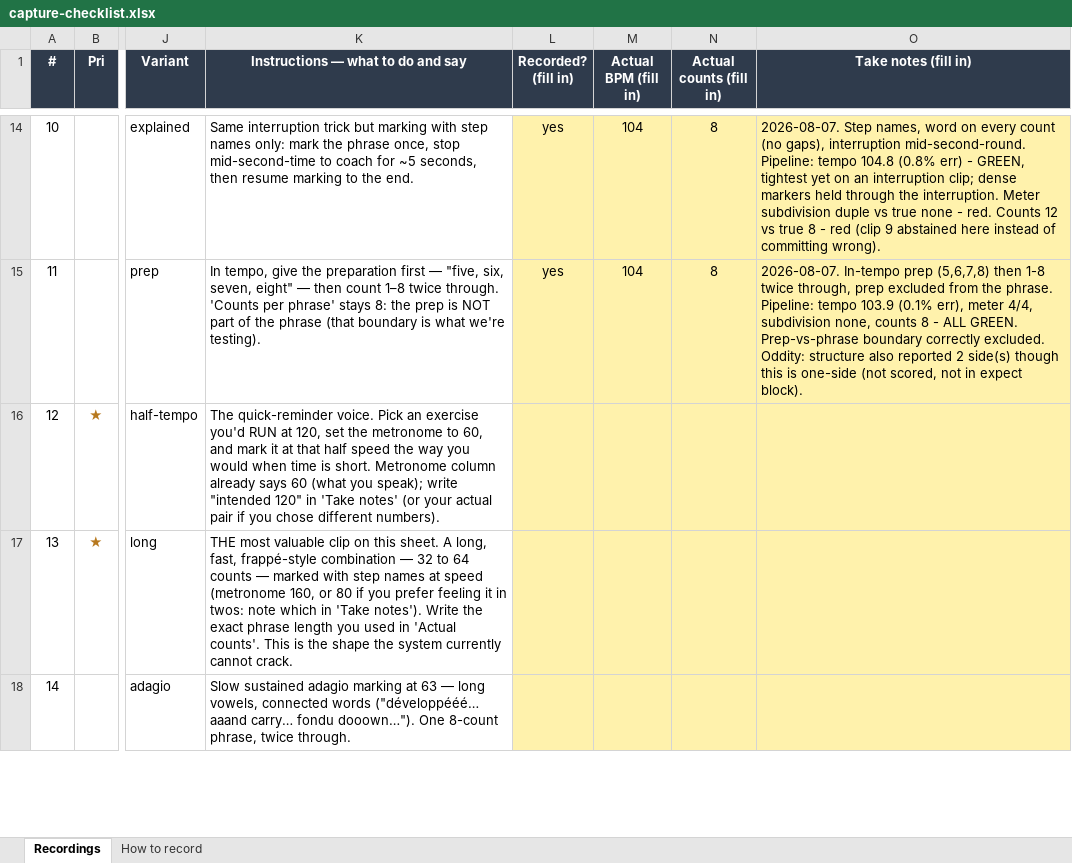
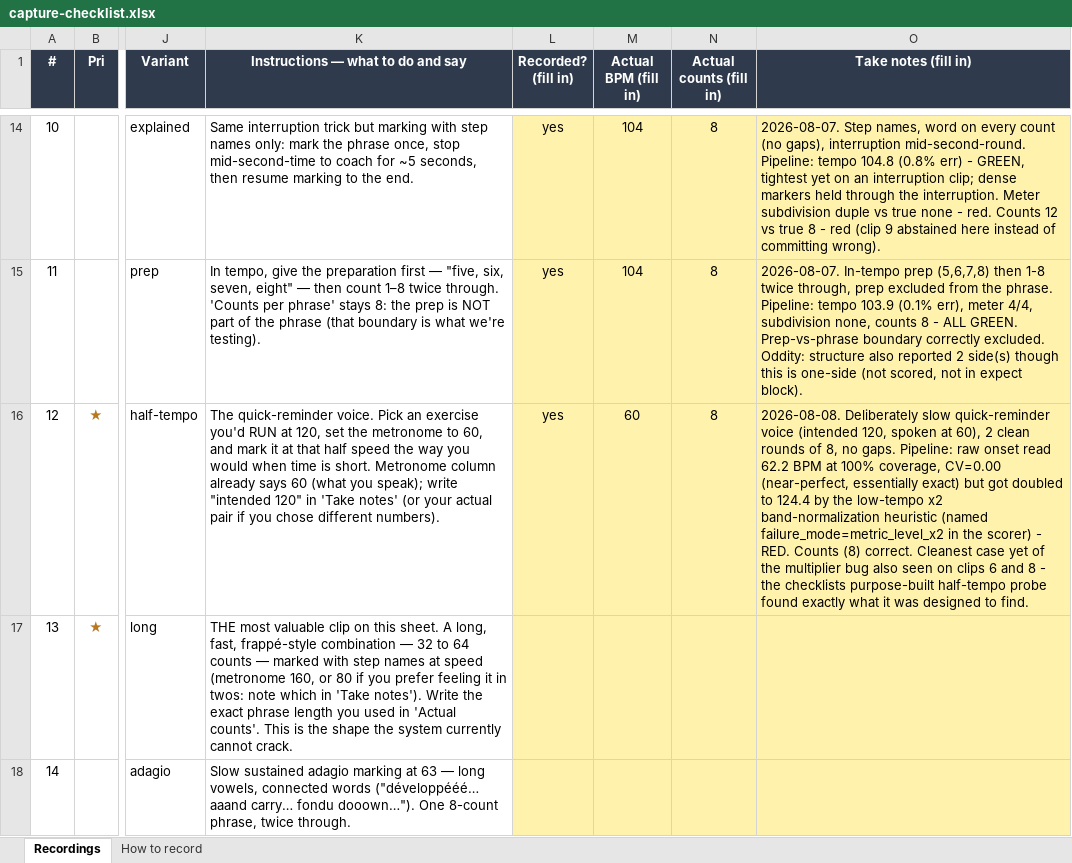
Before and after one commit to ben-juodvalkis/musical-perception, an Excel workbook: docs/evals/capture-checklist.xlsx, sheet Recordings, drawn as a sheet; only a part is shown, gaps mark what is left out; values as stored, in another font and other column widths than the file's, no borders; the diff names each change by its address in the sheet, - before the commit and + after, or states it on an @@ line.

Commit message:
feat: rig clip 12 (half-tempo, 4/4) — purpose-built killer confirms x2 bug
Metronome 60 confirmed (Ben's "quick reminder" voice — an exercise he'd
run at 120, marked at genuinely half speed), 2 clean rounds of 8.

Raw onset tempo read 62.2 BPM at 100% coverage and CV=0.00 — essentially
exact — but the low-tempo x2 band-normalization heuristic doubled it to
124.4 (scorer's own failure_mode: metric_level_x2). Counts landed
correct. Cleanest instance yet of the multiplier bug already seen
misfiring on clips 6 and 8: the checklist's purpose-built half-tempo
probe found exactly what it was designed to find.

```diff
--- a/docs/evals/capture-checklist.xlsx (sheet Recordings)
+++ b/docs/evals/capture-checklist.xlsx (sheet Recordings)
-L16 (Recorded? (fill in)): (empty)
+L16 (Recorded? (fill in)): yes
-M16 (Actual BPM (fill in)): (empty)
+M16 (Actual BPM (fill in)): 60
-N16 (Actual counts (fill in)): (empty)
+N16 (Actual counts (fill in)): 8
-O16 (Take notes (fill in)): (empty)
+O16 (Take notes (fill in)): 2026-08-08. Deliberately slow quick-reminder voice (intended 120, spoken at 60), 2 clean rounds of 8, no gaps. Pipeline: raw onset read 62.2 BPM at 100% coverage, CV=0.00 (near-perfect, essentially exact) but got doubled to 124.4 by the low-tempo x2 band-normalization heuristic (named failure_mode=metric_level_x2 in the scorer) - RED. Counts (8) correct. Cleanest case yet of the multiplier bug also seen on clips 6 and 8 - the checklists purpose-built half-tempo probe found exactly what it was designed to find.
```
Also changed, not shown: 6 other files.
